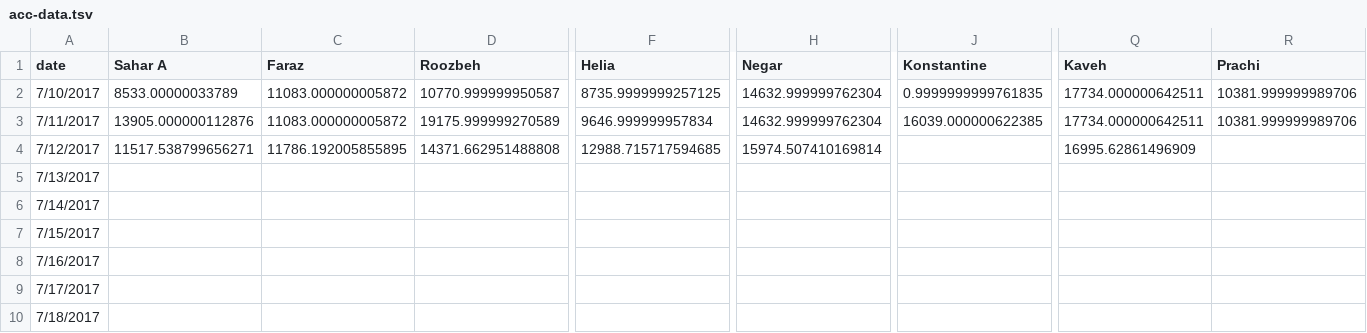
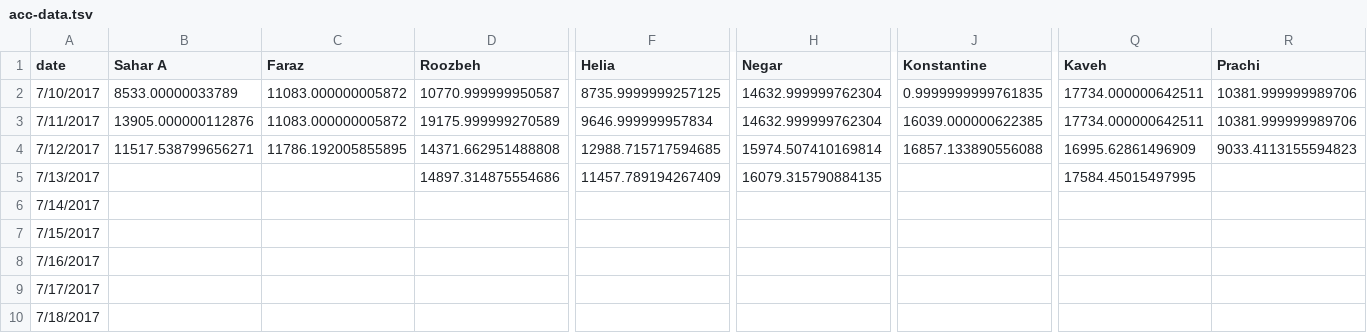
Before and after one commit to synchronization/challenge, a TSV file: acc-data.tsv, drawn as a sheet; only a part is shown, gaps mark what is left out; the diff names each change by its address in the sheet, - before the commit and + after, or states it on an @@ line.

```diff
--- a/acc-data.tsv
+++ b/acc-data.tsv
-J4 (Konstantine): (empty)
+J4 (Konstantine): 16857.133890556088
-R4 (Prachi): (empty)
+R4 (Prachi): 9033.4113155594823
-D5 (Roozbeh): (empty)
+D5 (Roozbeh): 14897.314875554686
-F5 (Helia): (empty)
+F5 (Helia): 11457.789194267409
-H5 (Negar): (empty)
+H5 (Negar): 16079.315790884135
-Q5 (Kaveh): (empty)
+Q5 (Kaveh): 17584.45015497995
```
Also changed, not shown: Challenge.csv.
